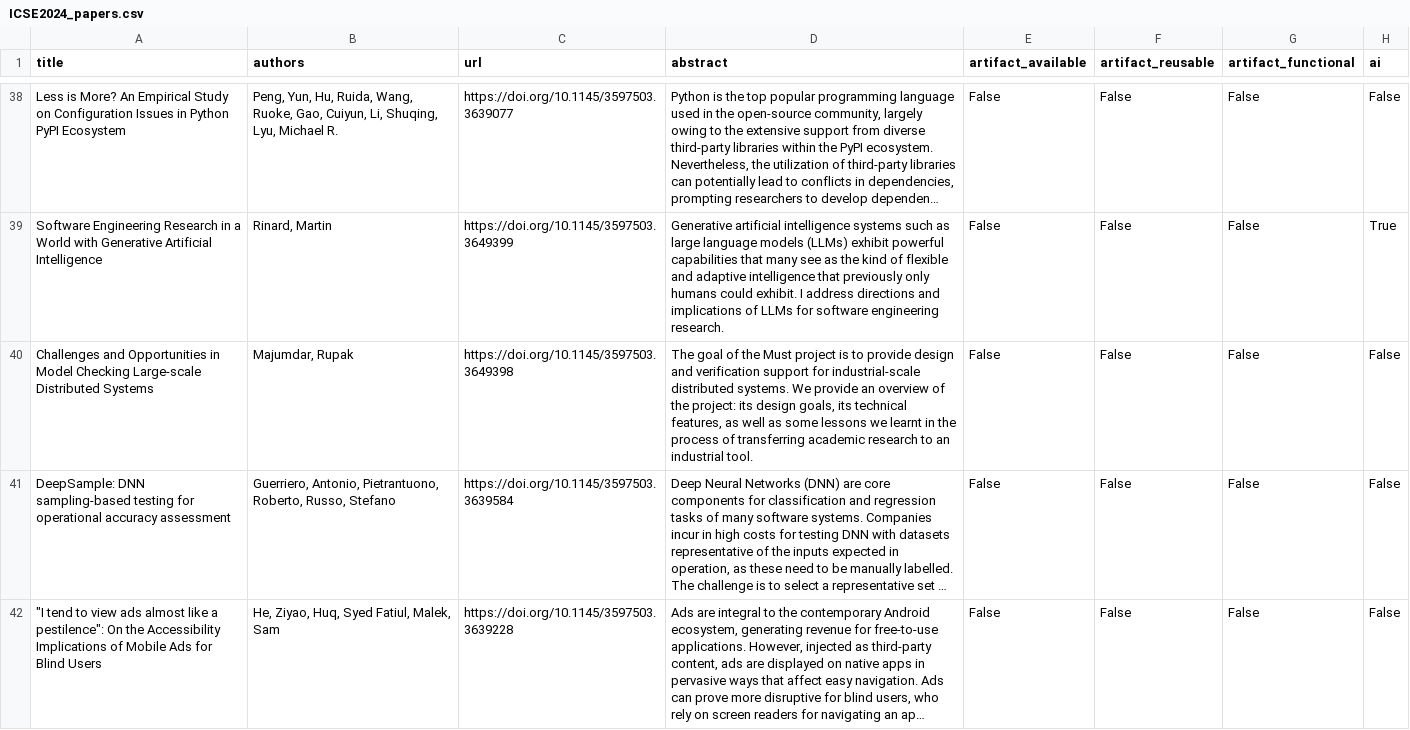
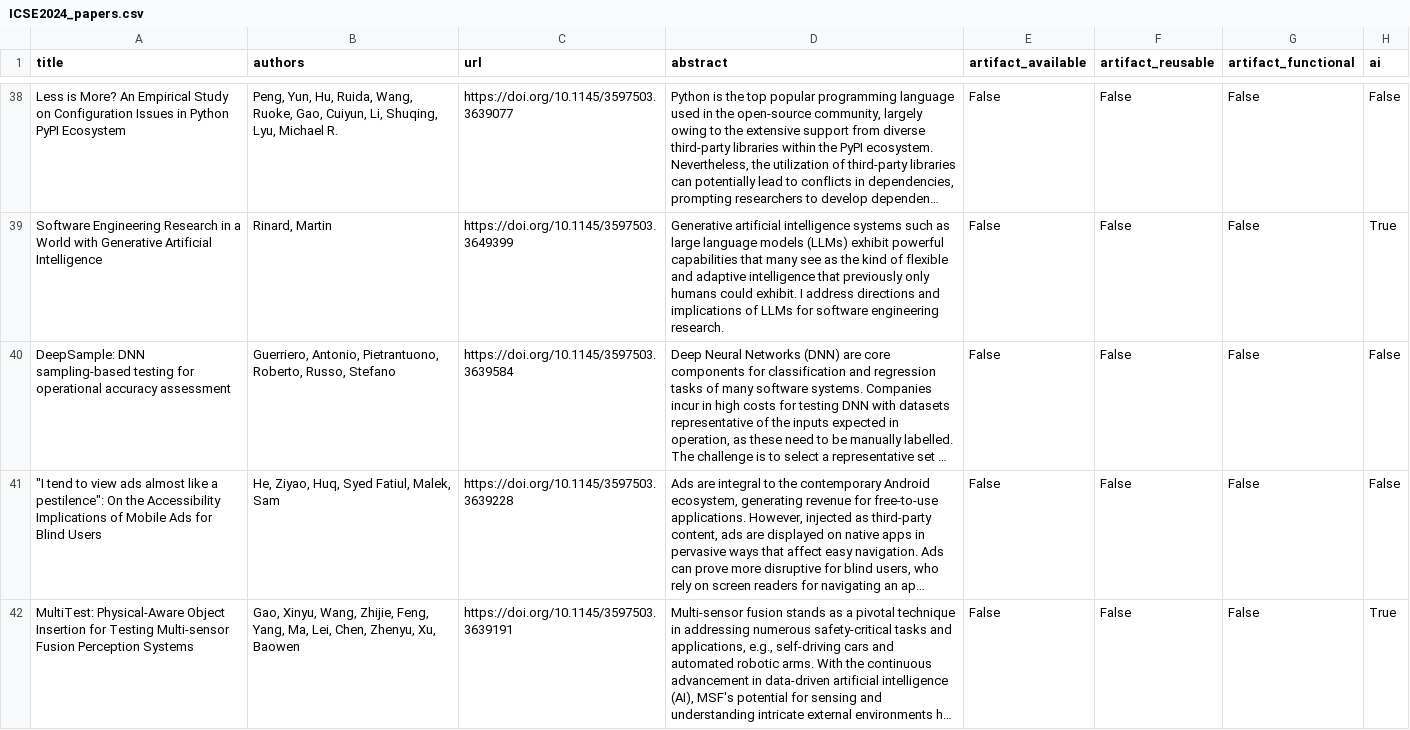
Before and after one commit to davejjwilliams/paper-filter-scripts, a CSV file: results/bib/ICSE2024_papers.csv, drawn as a sheet; only a part is shown, gaps mark what is left out; the shorter side is filled out with more unchanged rows; long unchanged cells end in …; the diff names each change by its address in the sheet, - before the commit and + after, or states it on an @@ line.

```diff
--- a/results/bib/ICSE2024_papers.csv
+++ b/results/bib/ICSE2024_papers.csv
-row 40: Challenges and Opportunities in Model Checking Large-scale Distributed Systems | Majumdar, Rupak | https://doi.org/10.1145/3597503.3649398 | The goal of the Must project is to provide design and verification support for industrial-scale distributed systems. We provide an overview of the project: its design goals, its technical features, as well as some lessons we learnt in the process of transferring academic research to an industrial tool. | False | False | False | False
```
Also changed, not shown: results/ICSE_all_affiliations.csv, 3 other files.
